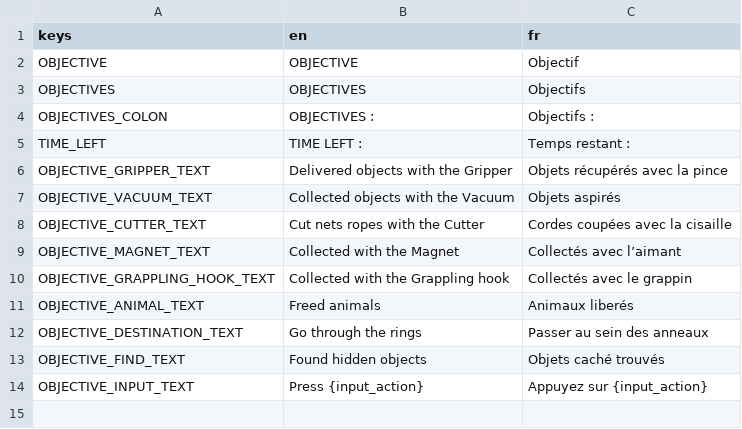
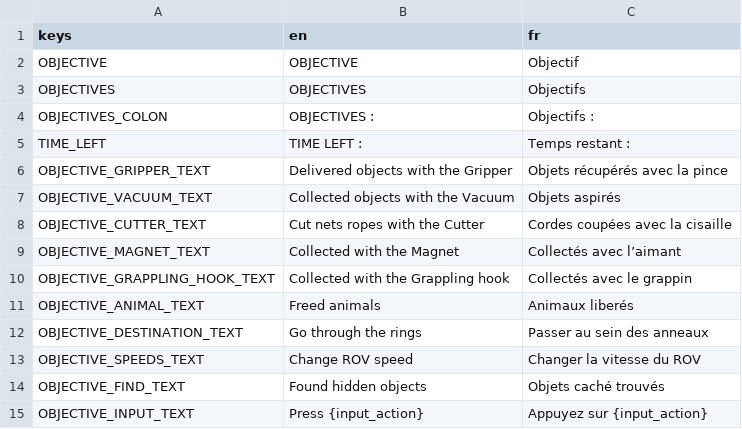
Before and after one commit to enderocean/videogame, a CSV file: assets/translations/objectives.csv, drawn as a sheet; the diff names each change by its address in the sheet, - before the commit and + after, or states it on an @@ line.

Commit message:
Trans

```diff
--- a/assets/translations/objectives.csv
+++ b/assets/translations/objectives.csv
+row 13: OBJECTIVE_SPEEDS_TEXT | Change ROV speed | Changer la vitesse du ROV
```
